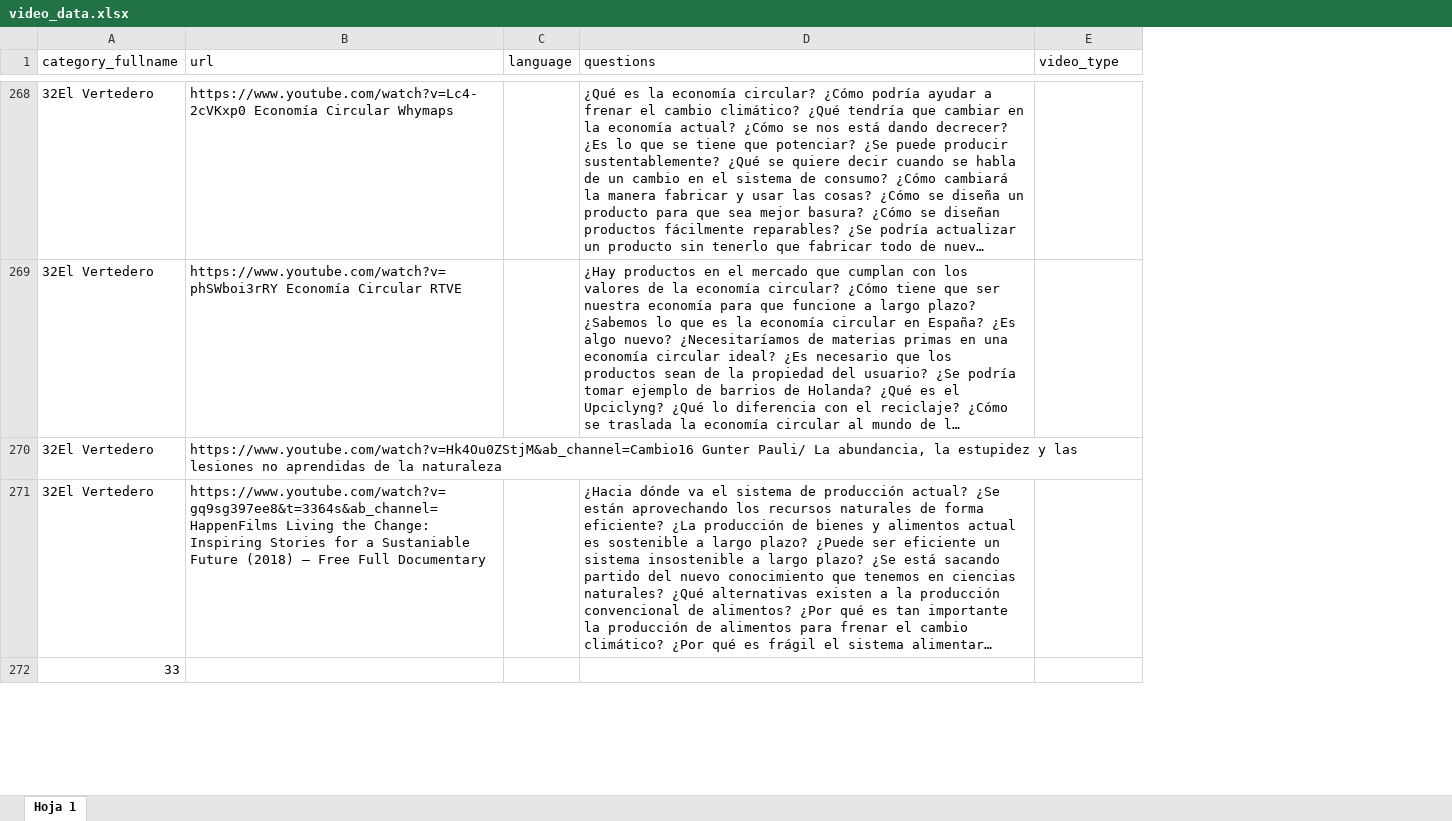
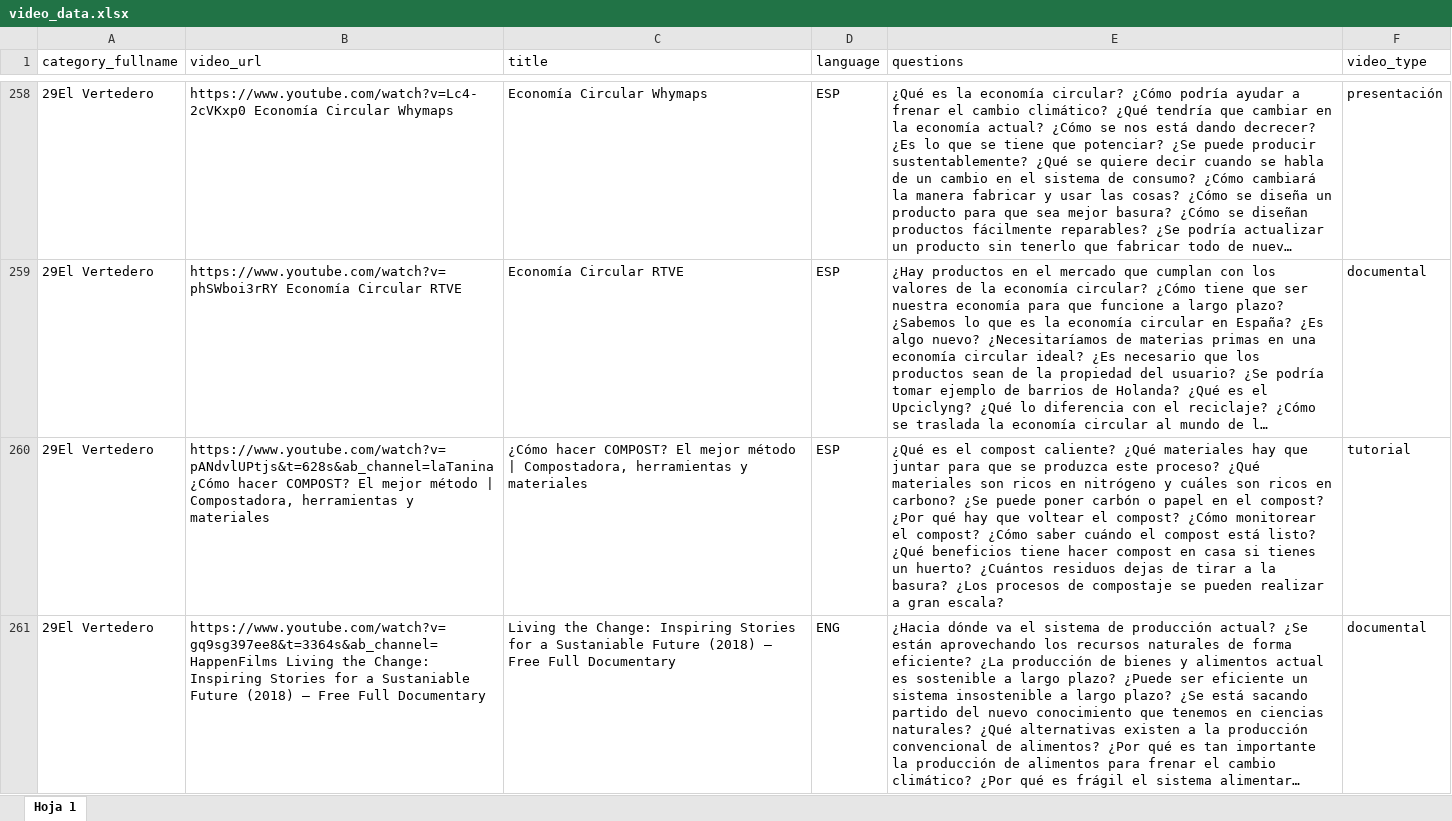
Before and after one commit to Mouarius/preguteca, an Excel workbook: preguteca_backend/question_library/data/video_data.xlsx, sheet Hoja 1, drawn as a sheet; only a part is shown, gaps mark what is left out; long unchanged cells end in …; values as stored, in another font and other column widths than the file's, no cell formats; removed rows and columns are numbered as before the commit, all else as after; the diff covers the shown part only; the diff names each change by its address in the sheet, - before the commit and + after, or states it on an @@ line.

```diff
--- a/preguteca_backend/question_library/data/video_data.xlsx (sheet Hoja 1)
+++ b/preguteca_backend/question_library/data/video_data.xlsx (sheet Hoja 1)
+column C (title), rows 258-259: Economía Circular Whymaps | Economía Circular RTVE; row 261: Living the Change: Inspiring Stories for a Sustaniable Future (2018) – Free Full Documentary
-B1: url
+B1: video_url
-A258:A259 (category_fullname): 32El Vertedero
+A258:A259 (category_fullname): 29El Vertedero
-D258:D259 (language): (empty)
+D258:D259 (language): ESP
-F258 (video_type): (empty)
+F258 (video_type): presentación
-F259 (video_type): (empty)
+F259 (video_type): documental
-row 270: 32El Vertedero | https://www.youtube.com/watch?v=Hk4Ou0ZStjM&ab_channel=Cambio16 Gunter Pauli/ La abundancia, la estupidez y las lesiones no aprendidas de la naturaleza
+row 260: 29El Vertedero | https://www.youtube.com/watch?v=pANdvlUPtjs&t=628s&ab_channel=laTanina ¿Cómo hacer COMPOST? El mejor método | Compostadora, herramientas y materiales | ¿Cómo hacer COMPOST? El mejor método | Compostadora, herramientas y materiales | ESP | ¿Qué es el compost caliente? ¿Qué materiales hay que juntar para que se produzca este proceso? ¿Qué materiales son ricos en nitrógeno y cuáles son ricos en carbono? ¿Se puede poner carbón o papel en el compost? ¿Por qué hay que voltear el compost? ¿Cómo monitorear el compost? ¿Cómo saber cuándo el compost está listo? ¿Qué beneficios tiene hacer compost en casa si tienes un huerto? ¿Cuántos residuos dejas de tirar a la basura? ¿Los procesos de compostaje se pueden realizar a gran escala? | tutorial
-A261 (category_fullname): 32El Vertedero
+A261 (category_fullname): 29El Vertedero
-D261 (language): (empty)
+D261 (language): ENG
-F261 (video_type): (empty)
+F261 (video_type): documental
-row 272: 33
```
Also changed, not shown: 57 added rows, 105 removed rows and 552 edited cells elsewhere in this sheet, cell formats, preguteca_backend/question_library/data/video_data__parsed.xlsx, 18 other files.
